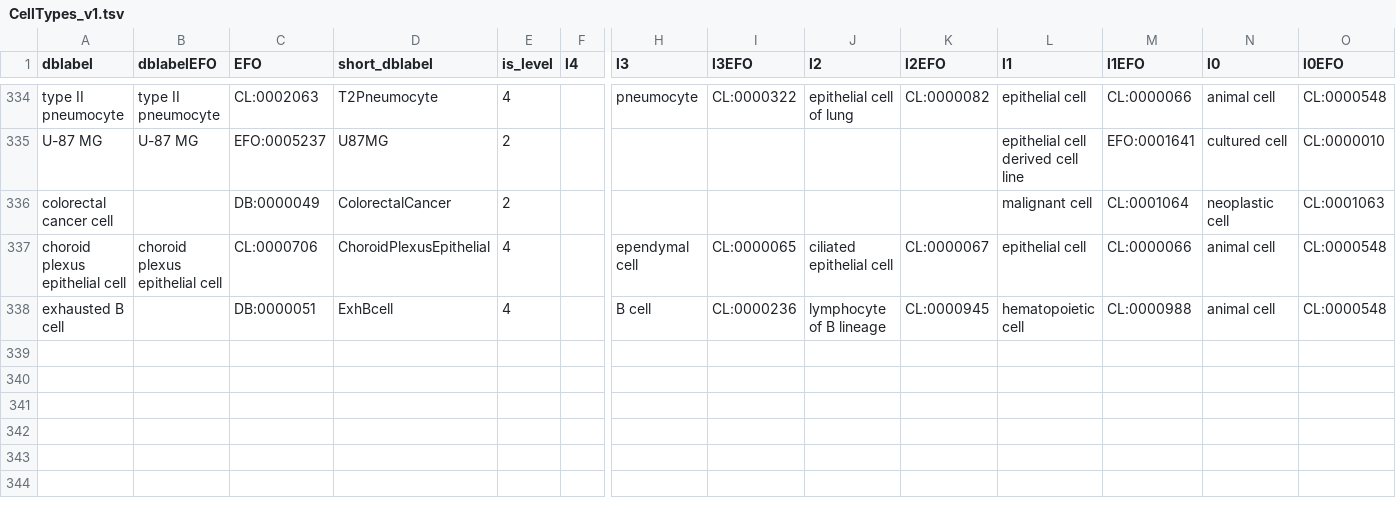
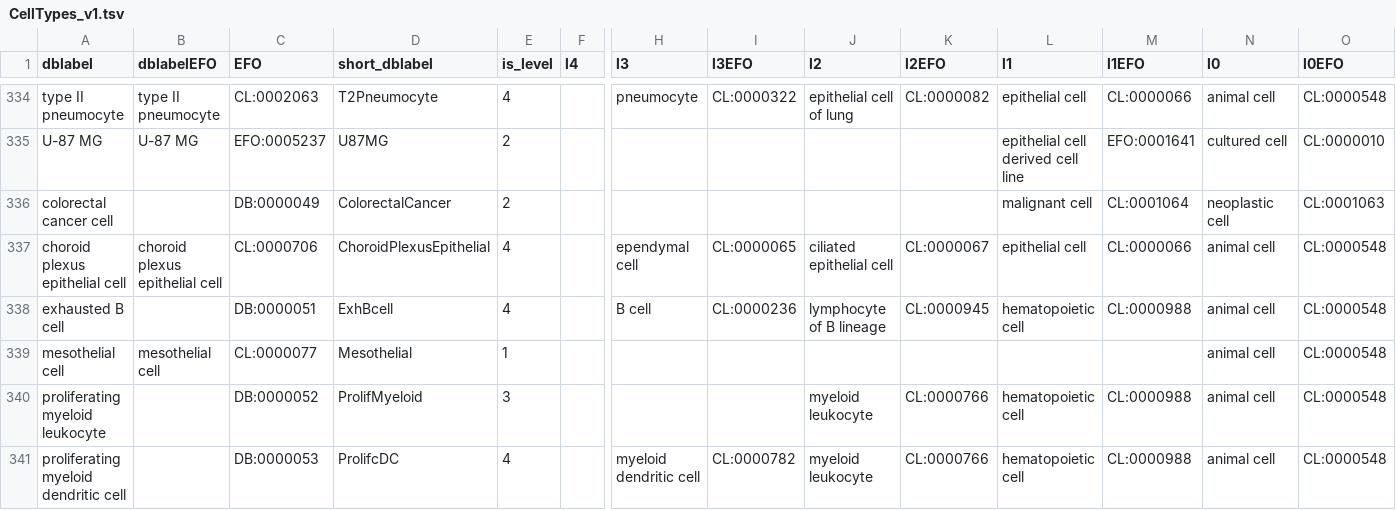
Before and after one commit to paulgeser/besca-truncated, a TSV file: besca/datasets/nomenclature/CellTypes_v1.tsv, drawn as a sheet; only a part is shown, gaps mark what is left out; rows hold the shown columns only; the diff names each change by its address in the sheet, - before the commit and + after, or states it on an @@ line.

```diff
--- a/besca/datasets/nomenclature/CellTypes_v1.tsv
+++ b/besca/datasets/nomenclature/CellTypes_v1.tsv
+row 339: mesothelial cell | mesothelial cell | CL:0000077 | Mesothelial | 1 |  |  |  |  |  |  |  | animal cell | CL:0000548
+row 340: proliferating myeloid leukocyte |  | DB:0000052 | ProlifMyeloid | 3 |  |  |  | myeloid leukocyte | CL:0000766 | hematopoietic cell | CL:0000988 | animal cell | CL:0000548
+row 341: proliferating myeloid dendritic cell |  | DB:0000053 | ProlifcDC | 4 |  | myeloid dendritic cell | CL:0000782 | myeloid leukocyte | CL:0000766 | hematopoietic cell | CL:0000988 | animal cell | CL:0000548
```
Also changed, not shown: besca/datasets/genesets/CellNames_scseqCMs6_config.tsv, 1 other file.
